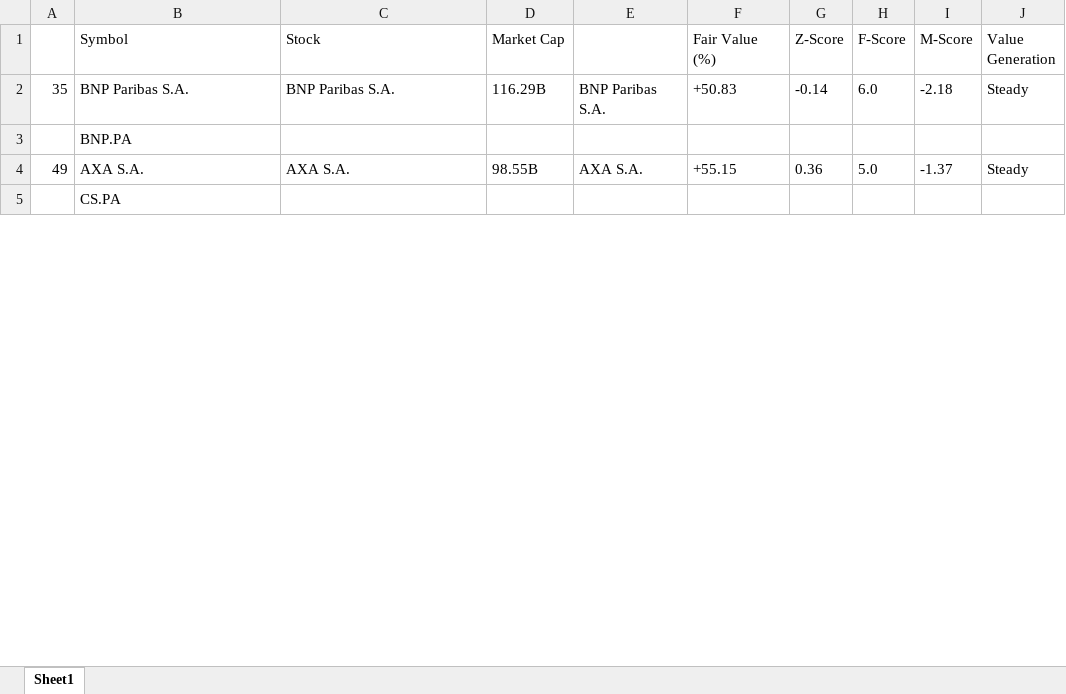
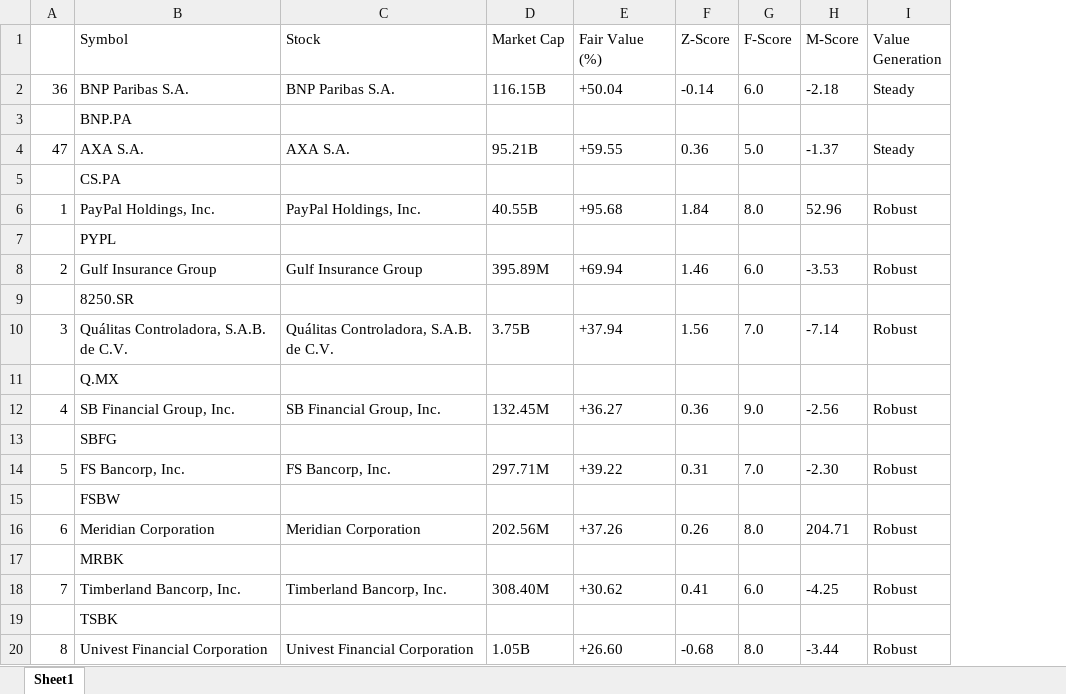
Before and after one commit to scimmione1/FromZeroToQuant-, an Excel workbook: 14_stocks_analysis/01_rankings_sector/2604_fin.xlsx, sheet Sheet1, drawn as a sheet; only a part is shown; values as stored, in another font and other column widths than the file's, no borders; removed rows and columns are numbered as before the commit, all else as after; the diff covers the shown part only; the diff names each change by its address in the sheet, - before the commit and + after, or states it on an @@ line.

Commit message:
updating data

```diff
--- a/14_stocks_analysis/01_rankings_sector/2604_fin.xlsx (sheet Sheet1)
+++ b/14_stocks_analysis/01_rankings_sector/2604_fin.xlsx (sheet Sheet1)
-column E, rows 2-4: BNP Paribas S.A. |  | AXA S.A.
-A2: 35
+A2: 36
-D2 (Market Cap): 116.29B
+D2 (Market Cap): 116.15B
-E2 (Fair Value (%)): +50.83
+E2 (Fair Value (%)): +50.04
-A4: 49
+A4: 47
-D4 (Market Cap): 98.55B
+D4 (Market Cap): 95.21B
-E4 (Fair Value (%)): +55.15
+E4 (Fair Value (%)): +59.55
+row 6: 1 | PayPal Holdings, Inc. | PayPal Holdings, Inc. | 40.55B | +95.68 | 1.84 | 8.0 | 52.96 | Robust
@@ row 53 moved to row 7: PYPL @@
+row 8: 2 | Gulf Insurance Group | Gulf Insurance Group | 395.89M | +69.94 | 1.46 | 6.0 | -3.53 | Robust
+row 9:  | 8250.SR
+row 10: 3 | Quálitas Controladora, S.A.B. de C.V. | Quálitas Controladora, S.A.B. de C.V. | 3.75B | +37.94 | 1.56 | 7.0 | -7.14 | Robust
@@ row 19 moved to row 11: Q.MX @@
+row 12: 4 | SB Financial Group, Inc. | SB Financial Group, Inc. | 132.45M | +36.27 | 0.36 | 9.0 | -2.56 | Robust
+row 14: 5 | FS Bancorp, Inc. | FS Bancorp, Inc. | 297.71M | +39.22 | 0.31 | 7.0 | -2.30 | Robust
+row 16: 6 | Meridian Corporation | Meridian Corporation | 202.56M | +37.26 | 0.26 | 8.0 | 204.71 | Robust
+row 18: 7 | Timberland Bancorp, Inc. | Timberland Bancorp, Inc. | 308.40M | +30.62 | 0.41 | 6.0 | -4.25 | Robust
@@ row 23 moved to row 19: TSBK @@
+row 20: 8 | Univest Financial Corporation | Univest Financial Corporation | 1.05B | +26.60 | -0.68 | 8.0 | -3.44 | Robust
```
Also changed, not shown: 61 added rows, 70 removed rows, 15 moved rows and 14 edited cells elsewhere in this sheet, 14_stocks_analysis/01_rankings_sector/2604_health.xlsx, 7 other files.
